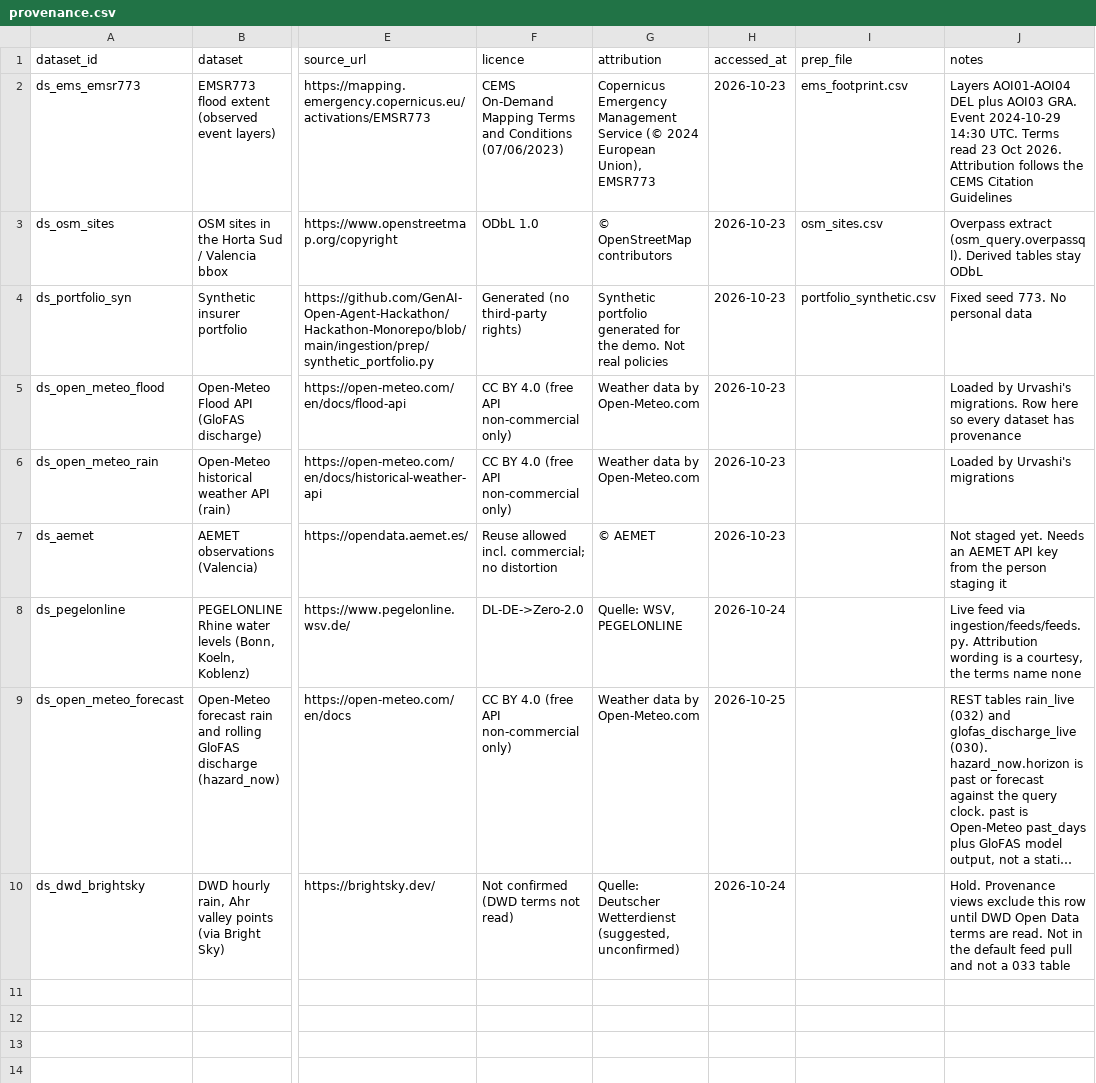
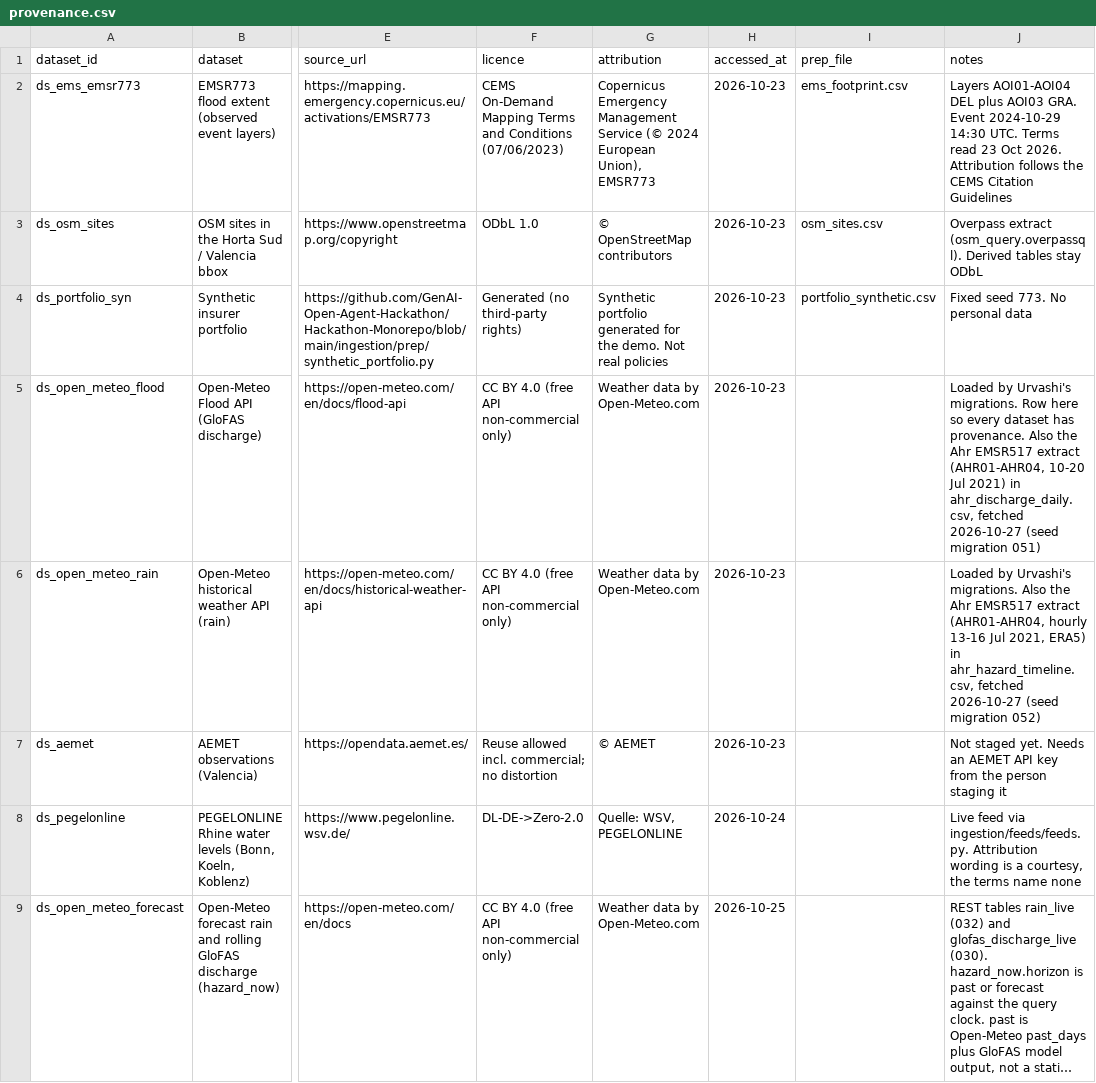
Before and after one commit to GenAI-Open-Agent-Hackathon/FloodSenseEU-Hackathon-Monorepo, a CSV file: ingestion/prep/provenance.csv, drawn as a sheet; only a part is shown, gaps mark what is left out; the shorter side is filled out with more unchanged rows; long unchanged cells end in …; the diff names each change by its address in the sheet, - before the commit and + after, or states it on an @@ line.

```diff
--- a/ingestion/prep/provenance.csv
+++ b/ingestion/prep/provenance.csv
-J5 (notes): …dataset has provenance
+J5 (notes): …dataset has provenance. Also the Ahr EMSR517 extract (AHR01-AHR04, 10-20 Jul 2021) in ahr_discharge_daily.csv, fetched 2026-10-27 (seed migration 051)
-J6 (notes): …by Urvashi's migrations
+J6 (notes): …by Urvashi's migrations. Also the Ahr EMSR517 extract (AHR01-AHR04, hourly 13-16 Jul 2021, ERA5) in ahr_hazard_timeline.csv, fetched 2026-10-27 (seed migration 052)
```
Also changed, not shown: 6 other files.
